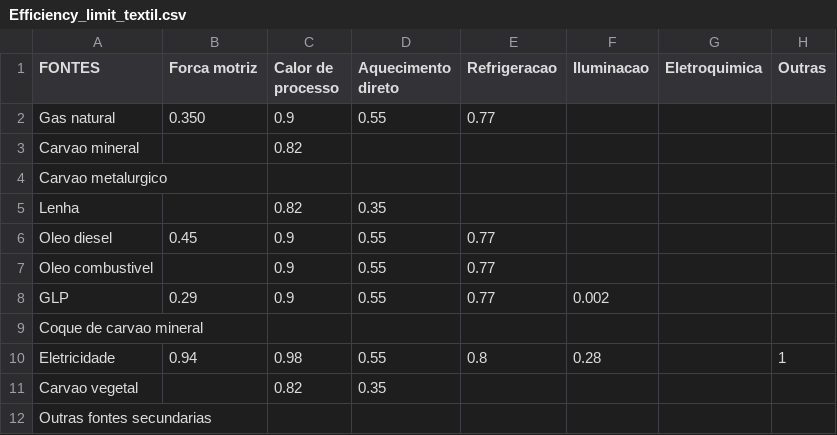
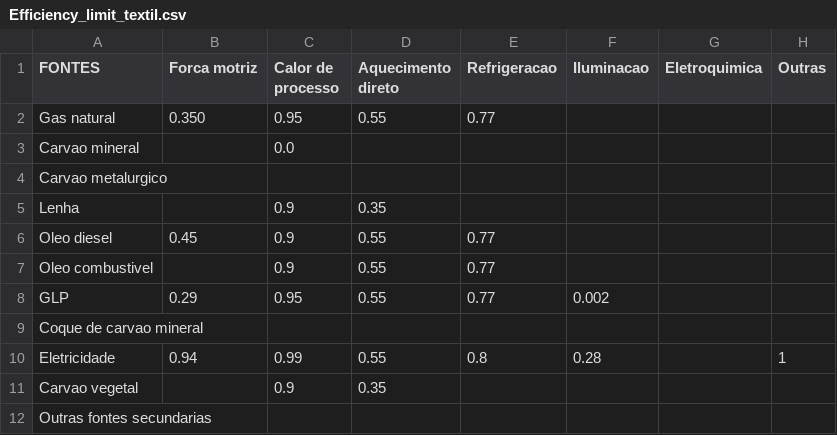
Before and after one commit to ottohebeda/Industry_Energy_Emissions_simulator, a CSV file: Textil/Efficiency_limit_textil.csv, drawn as a sheet.

Commit message:
Update Efficiency_limit_textil.csv

```diff
--- a/Textil/Efficiency_limit_textil.csv
+++ b/Textil/Efficiency_limit_textil.csv
@@ -1,12 +1,12 @@
 FONTES,Forca motriz,Calor de processo,Aquecimento direto,Refrigeracao,Iluminacao,Eletroquimica,Outras
-Gas natural,0.350,0.9,0.55,0.77,,,
-Carvao mineral,,0.82,,,,,
+Gas natural,0.350,0.95,0.55,0.77,,,
+Carvao mineral,,0.0,,,,,
 Carvao metalurgico,,,,,,,
-Lenha,,0.82,0.35,,,,
+Lenha,,0.9,0.35,,,,
 Oleo diesel,0.45,0.9,0.55,0.77,,,
 Oleo combustivel,,0.9,0.55,0.77,,,
-GLP,0.29,0.9,0.55,0.77,0.002,,
+GLP,0.29,0.95,0.55,0.77,0.002,,
 Coque de carvao mineral,,,,,,,
-Eletricidade,0.94,0.98,0.55,0.8,0.28,,1
-Carvao vegetal,,0.82,0.35,,,,
+Eletricidade,0.94,0.99,0.55,0.8,0.28,,1
+Carvao vegetal,,0.9,0.35,,,,
 Outras fontes secundarias,,,,,,,
```
